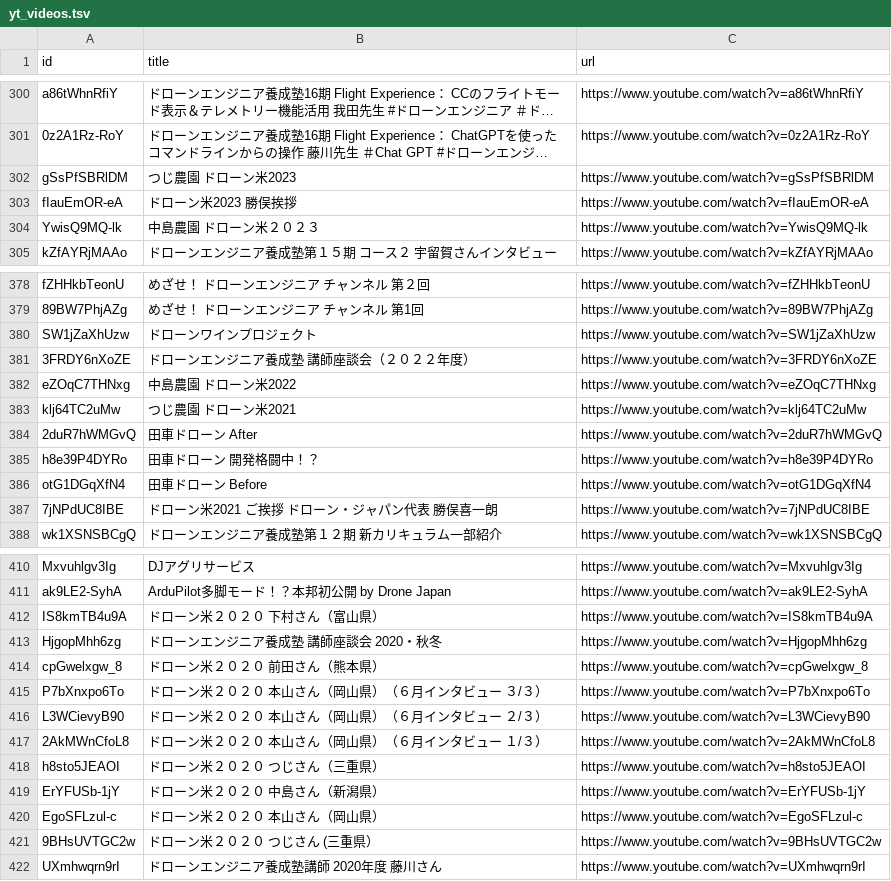
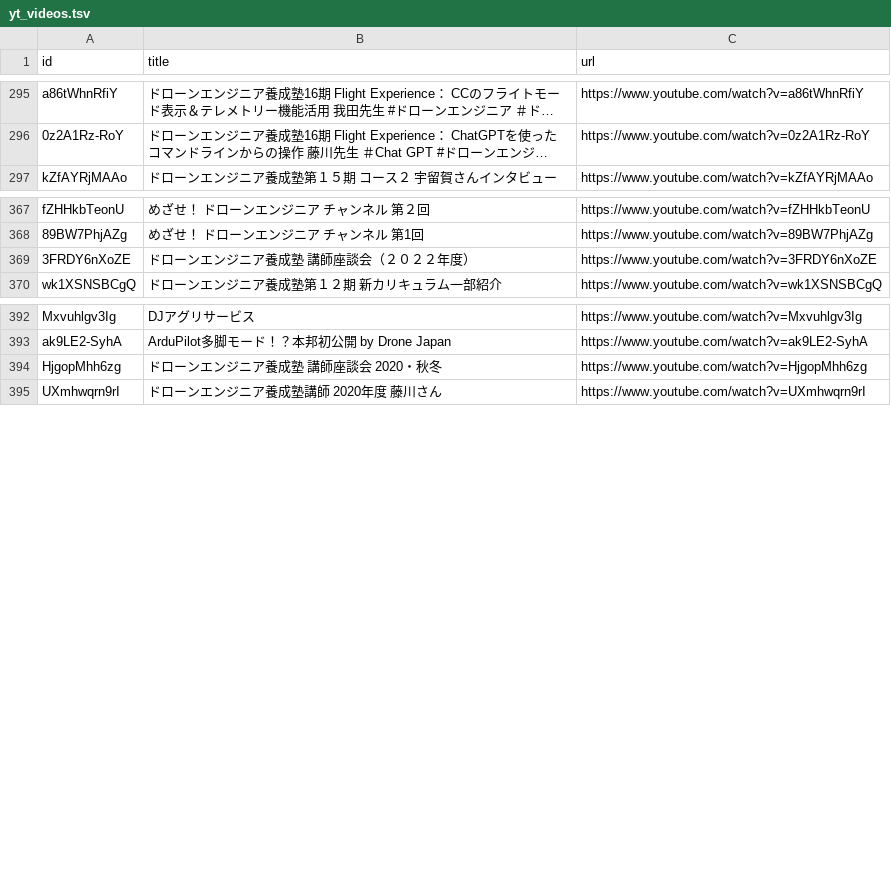
Before and after one commit to hfujikawa77/droneschool-movie-navi, a TSV file: yt_videos.tsv, drawn as a sheet; only a part is shown, gaps mark what is left out; long unchanged cells end in …; the diff covers the shown part only; the diff names each change by its address in the sheet, - before the commit and + after, or states it on an @@ line.

```diff
--- a/yt_videos.tsv
+++ b/yt_videos.tsv
-row 302: gSsPfSBRlDM | つじ農園 ドローン米2023 | https://www.youtube.com/watch?v=gSsPfSBRlDM
-row 303: fIauEmOR-eA | ドローン米2023 勝俣挨拶 | https://www.youtube.com/watch?v=fIauEmOR-eA
-row 304: YwisQ9MQ-lk | 中島農園 ドローン米２０２３ | https://www.youtube.com/watch?v=YwisQ9MQ-lk
-row 380: SW1jZaXhUzw | ドローンワインプロジェクト | https://www.youtube.com/watch?v=SW1jZaXhUzw
-row 382: eZOqC7THNxg | 中島農園 ドローン米2022 | https://www.youtube.com/watch?v=eZOqC7THNxg
-row 383: klj64TC2uMw | つじ農園 ドローン米2021 | https://www.youtube.com/watch?v=klj64TC2uMw
-row 384: 2duR7hWMGvQ | 田車ドローン After | https://www.youtube.com/watch?v=2duR7hWMGvQ
-row 385: h8e39P4DYRo | 田車ドローン 開発格闘中！？ | https://www.youtube.com/watch?v=h8e39P4DYRo
-row 386: otG1DGqXfN4 | 田車ドローン Before | https://www.youtube.com/watch?v=otG1DGqXfN4
-row 387: 7jNPdUC8IBE | ドローン米2021 ご挨拶 ドローン・ジャパン代表 勝俣喜一朗 | https://www.youtube.com/watch?v=7jNPdUC8IBE
-row 412: IS8kmTB4u9A | ドローン米２０２０ 下村さん（富山県） | https://www.youtube.com/watch?v=IS8kmTB4u9A
-row 414: cpGwelxgw_8 | ドローン米２０２０ 前田さん（熊本県） | https://www.youtube.com/watch?v=cpGwelxgw_8
-row 415: P7bXnxpo6To | ドローン米２０２０ 本山さん（岡山県）（６月インタビュー ３/３） | https://www.youtube.com/watch?v=P7bXnxpo6To
-row 416: L3WCievyB90 | ドローン米２０２０ 本山さん（岡山県）（６月インタビュー ２/３） | https://www.youtube.com/watch?v=L3WCievyB90
-row 417: 2AkMWnCfoL8 | ドローン米２０２０ 本山さん（岡山県）（６月インタビュー １/３） | https://www.youtube.com/watch?v=2AkMWnCfoL8
-row 418: h8sto5JEAOI | ドローン米２０２０ つじさん（三重県） | https://www.youtube.com/watch?v=h8sto5JEAOI
-row 419: ErYFUSb-1jY | ドローン米２０２０ 中島さん（新潟県） | https://www.youtube.com/watch?v=ErYFUSb-1jY
-row 420: EgoSFLzul-c | ドローン米２０２０ 本山さん（岡山県） | https://www.youtube.com/watch?v=EgoSFLzul-c
-row 421: 9BHsUVTGC2w | ドローン米２０２０ つじさん (三重県） | https://www.youtube.com/watch?v=9BHsUVTGC2w
```
Also changed, not shown: 12 removed rows elsewhere in this file, catalog.tsv, 34 other files.
